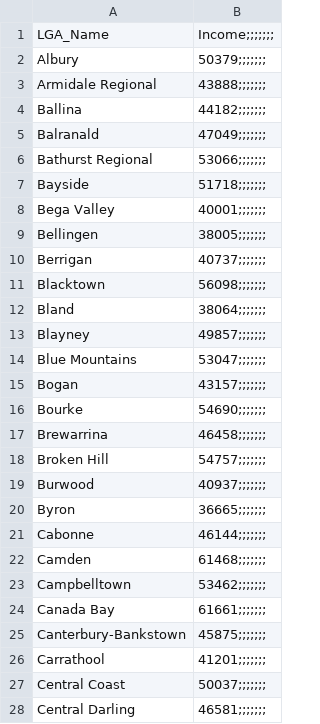
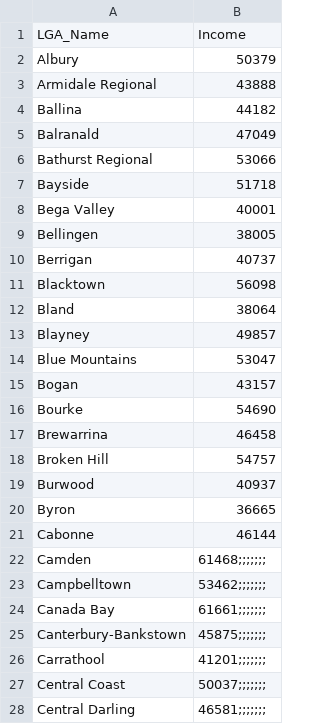
Before and after one commit to Vive0017/AustraliaIncome, a CSV file: AllLGAIncome2.csv, drawn as a sheet; only a part is shown.

Commit message:
Update AllLGAIncome2.csv

```diff
--- a/AllLGAIncome2.csv
+++ b/AllLGAIncome2.csv
@@ -1,22 +1,22 @@
-LGA_Name,Income;;;;;;;
-Albury,50379;;;;;;;
-Armidale Regional,43888;;;;;;;
-Ballina,44182;;;;;;;
-Balranald,47049;;;;;;;
-Bathurst Regional,53066;;;;;;;
-Bayside,51718;;;;;;;
-Bega Valley,40001;;;;;;;
-Bellingen,38005;;;;;;;
-Berrigan,40737;;;;;;;
-Blacktown,56098;;;;;;;
-Bland,38064;;;;;;;
-Blayney,49857;;;;;;;
-Blue Mountains,53047;;;;;;;
-Bogan,43157;;;;;;;
-Bourke,54690;;;;;;;
-Brewarrina,46458;;;;;;;
-Broken Hill,54757;;;;;;;
-Burwood,40937;;;;;;;
-Byron,36665;;;;;;;
-Cabonne,46144;;;;;;;
+LGA_Name,Income
+Albury,50379
+Armidale Regional,43888
+Ballina,44182
+Balranald,47049
+Bathurst Regional,53066
+Bayside,51718
+Bega Valley,40001
+Bellingen,38005
+Berrigan,40737
+Blacktown,56098
+Bland,38064
+Blayney,49857
+Blue Mountains,53047
+Bogan,43157
+Bourke,54690
+Brewarrina,46458
+Broken Hill,54757
+Burwood,40937
+Byron,36665
+Cabonne,46144
 Camden,61468;;;;;;;
```
